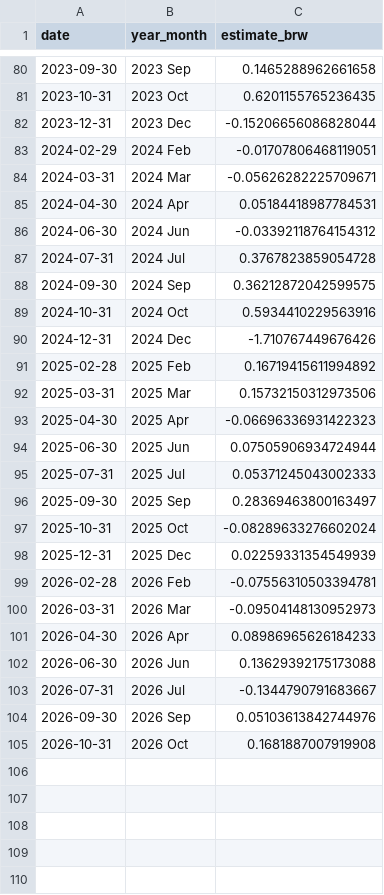
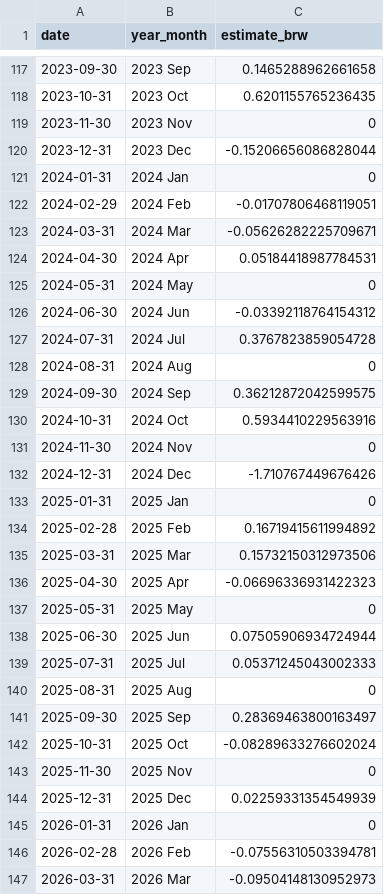
Before and after one commit to avlsv/BRWRussia, a CSV file: output/MonetaryShocksBuRogersWu.csv (was MonetaryShocksBuRogersWu.csv), drawn as a sheet; only a part is shown, gaps mark what is left out; the shorter side is filled out with more unchanged rows; the diff covers the shown part only.

```diff
--- a/MonetaryShocksBuRogersWu.csv
+++ b/output/MonetaryShocksBuRogersWu.csv
@@ -81,3 +118,5 @@ date,year_month,estimate_brw
 2023-10-31,2023 Oct,0.6201155765236435
+2023-11-30,2023 Nov,0
 2023-12-31,2023 Dec,-0.15206656086828044
+2024-01-31,2024 Jan,0
 2024-02-29,2024 Feb,-0.01707806468119051
@@ -85,7 +124,11 @@ date,year_month,estimate_brw
 2024-04-30,2024 Apr,0.05184418987784531
+2024-05-31,2024 May,0
 2024-06-30,2024 Jun,-0.03392118764154312
 2024-07-31,2024 Jul,0.3767823859054728
+2024-08-31,2024 Aug,0
 2024-09-30,2024 Sep,0.36212872042599575
 2024-10-31,2024 Oct,0.5934410229563916
+2024-11-30,2024 Nov,0
 2024-12-31,2024 Dec,-1.710767449676426
+2025-01-31,2025 Jan,0
 2025-02-28,2025 Feb,0.16719415611994892
@@ -93,7 +136,11 @@ date,year_month,estimate_brw
 2025-04-30,2025 Apr,-0.06696336931422323
+2025-05-31,2025 May,0
 2025-06-30,2025 Jun,0.07505906934724944
 2025-07-31,2025 Jul,0.05371245043002333
+2025-08-31,2025 Aug,0
 2025-09-30,2025 Sep,0.28369463800163497
 2025-10-31,2025 Oct,-0.08289633276602024
+2025-11-30,2025 Nov,0
 2025-12-31,2025 Dec,0.02259331354549939
+2026-01-31,2026 Jan,0
 2026-02-28,2026 Feb,-0.07556310503394781
```
Also changed, not shown: 40 added rows elsewhere in this file, 28 other files.
